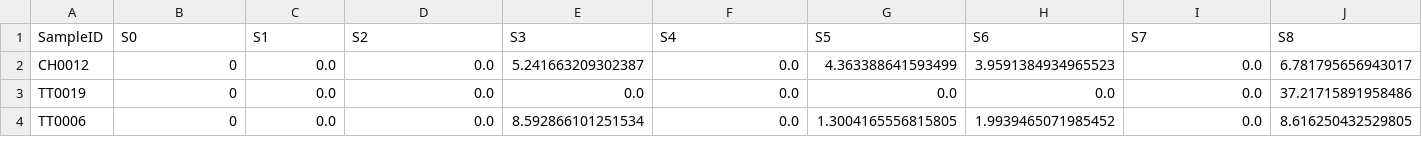
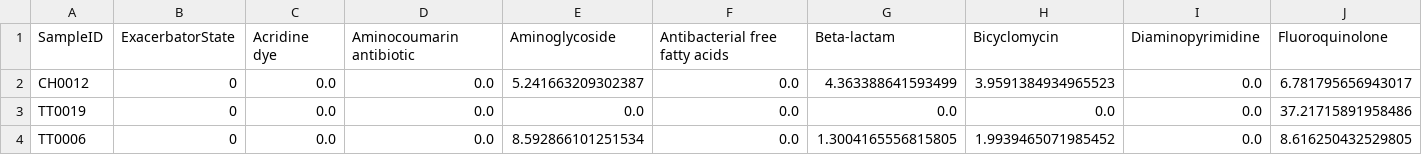
Before and after one commit to Jayanth-kumar5566/CAMEB2-machine-learning, a CSV file: Results/Datasets/IV.csv, drawn as a sheet; only a part is shown; removed rows and columns are numbered as before the commit, all else as after; rows hold the shown columns only; the diff names each change by its address in the sheet, - before the commit and + after, or states it on an @@ line.

```diff
--- a/Results/Datasets/IV.csv
+++ b/Results/Datasets/IV.csv
-row 1: SampleID | S0 | S1 | S2 | S3 | S4 | S5 | S6 | S7 | S8
+row 1: SampleID | ExacerbatorState | Acridine dye | Aminocoumarin antibiotic | Aminoglycoside | Antibacterial free fatty acids | Beta-lactam | Bicyclomycin | Diaminopyrimidine | Fluoroquinolone
```
Also changed, not shown: Results/Datasets/III.csv, 11 other files.
